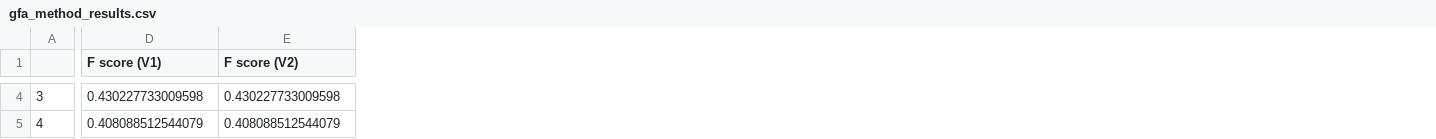
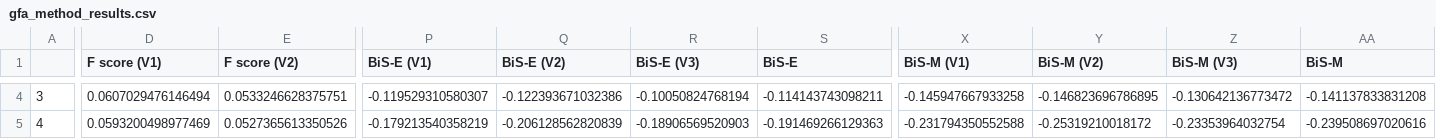
Before and after one commit to eso28599/resNMTF_paper, a CSV file: RealData/3sources/gfa_method_results.csv, drawn as a sheet; only a part is shown, gaps mark what is left out; the diff covers the shown part only; the diff names each change by its address in the sheet, - before the commit and + after, or states it on an @@ line.

```diff
--- a/RealData/3sources/gfa_method_results.csv
+++ b/RealData/3sources/gfa_method_results.csv
+column P (BiS-E (V1)), rows 4-5: -0.119529310580307 | -0.179213540358219
+column Q (BiS-E (V2)), rows 4-5: -0.122393671032386 | -0.206128562820839
+column R (BiS-E (V3)), rows 4-5: -0.10050824768194 | -0.18906569520903
+column S (BiS-E), rows 4-5: -0.114143743098211 | -0.191469266129363
+column X (BiS-M (V1)), rows 4-5: -0.145947667933258 | -0.231794350552588
+column Y (BiS-M (V2)), rows 4-5: -0.146823696786895 | -0.25319210018172
+column Z (BiS-M (V3)), rows 4-5: -0.130642136773472 | -0.23353964032754
+column AA (BiS-M), rows 4-5: -0.141137833831208 | -0.239508697020616
-D4 (F score (V1)): 0.430227733009598
+D4 (F score (V1)): 0.0607029476146494
-E4 (F score (V2)): 0.430227733009598
+E4 (F score (V2)): 0.0533246628375751
-D5 (F score (V1)): 0.408088512544079
+D5 (F score (V1)): 0.0593200498977469
-E5 (F score (V2)): 0.408088512544079
+E5 (F score (V2)): 0.0527365613350526
```
Also changed, not shown: 76 edited cells elsewhere in this file, RealData/single_cell/gfa_method_results.csv, 16 other files.
